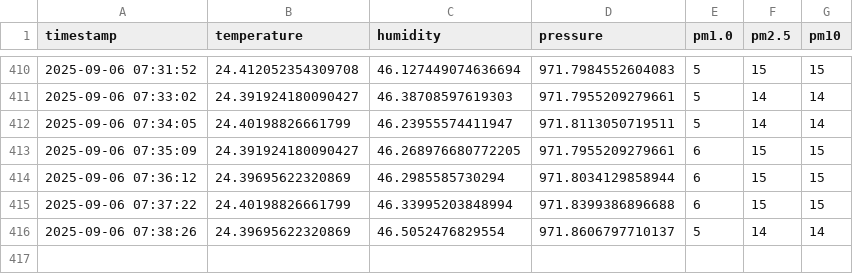
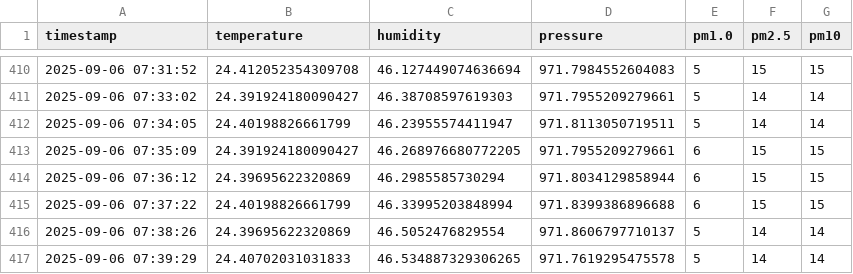
Before and after one commit to ml150914/air-quality-project, a CSV file: 2025-09-06.csv, drawn as a sheet; only a part is shown, gaps mark what is left out.

```diff
--- a/2025-09-06.csv
+++ b/2025-09-06.csv
@@ -416 +416,2 @@ timestamp,temperature,humidity,pressure,pm1.0,pm2.5,pm10
 2025-09-06 07:38:26,24.39695622320869,46.5052476829554,971.8606797710137,5,14,14
+2025-09-06 07:39:29,24.40702031031833,46.534887329306265,971.7619295475578,5,14,14
```
Also changed, not shown: 1 other file.
